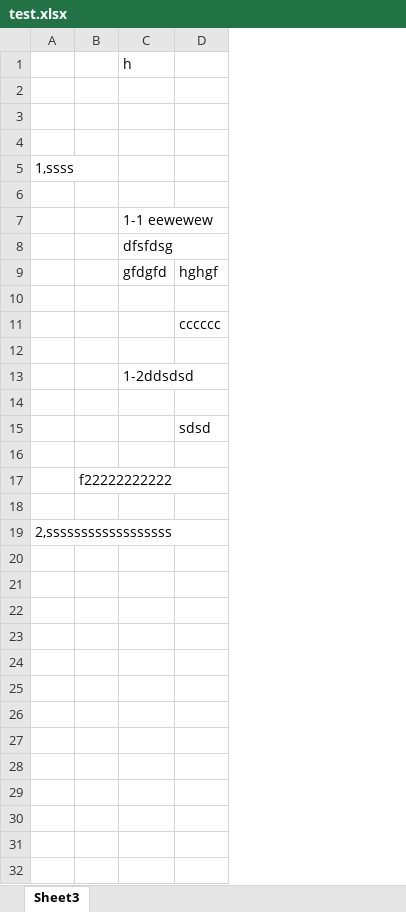
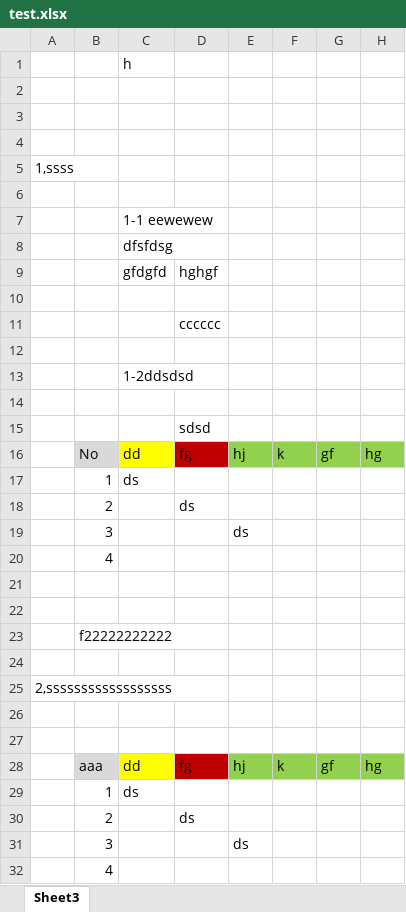
Before and after one commit to gotoeasy/npm-packages, an Excel workbook: aipg/test.xlsx, sheet Sheet3, drawn as a sheet; values as stored, in another font and other column widths than the file's, no borders; removed rows and columns are numbered as before the commit, all else as after; the diff names each change by its address in the sheet, - before the commit and + after, or states it on an @@ line.

```diff
--- a/aipg/test.xlsx (sheet Sheet3)
+++ b/aipg/test.xlsx (sheet Sheet3)
-column B, row 17: f22222222222
+column B, row 23: f22222222222
+column E, empty
+column F, empty
+column G, empty
+column H, empty
+row 16:  | No | dd | fg | hj | k | gf | hg
+row 17:  | 1 | ds
+row 18:  | 2 |  | ds
+row 19:  | 3 |  |  | ds
+row 20:  | 4
+row 21: (empty)
+row 26: (empty)
+row 27: (empty)
+row 28:  | aaa | dd | fg | hj | k | gf | hg
+row 29:  | 1 | ds
+row 30:  | 2 |  | ds
+row 31:  | 3 |  |  | ds
+row 32:  | 4
```
Also changed, not shown: 4 other files.
